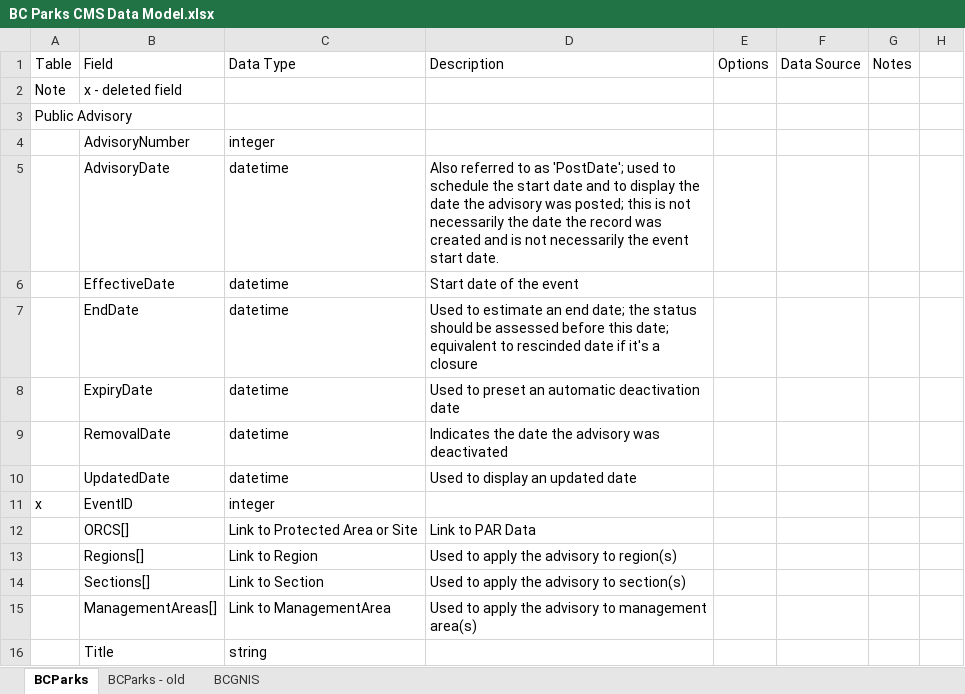
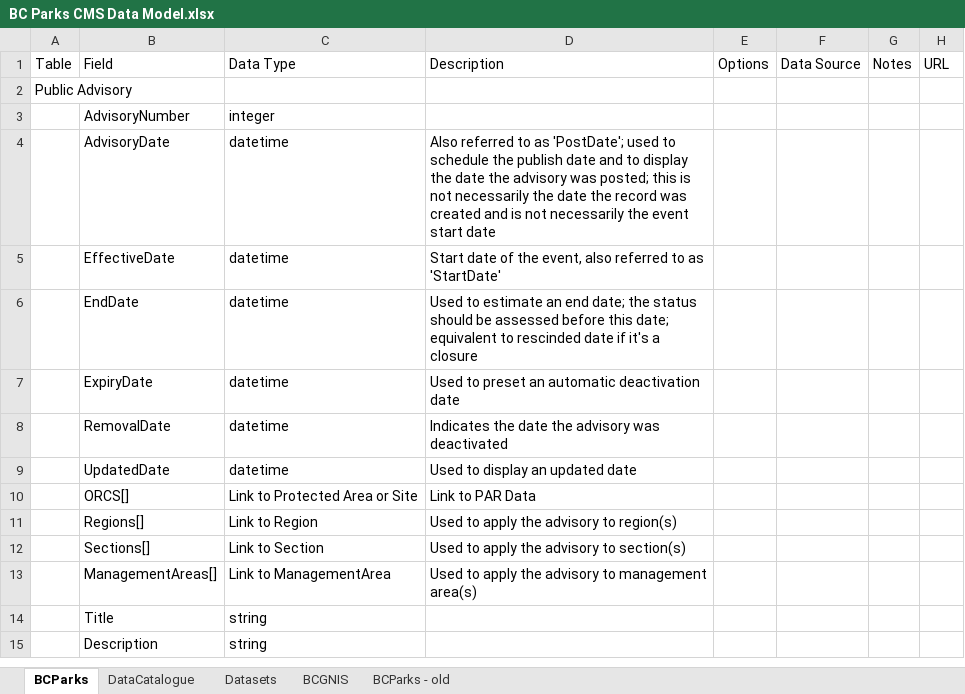
Before and after one commit to bcgov/bcparks.ca, an Excel workbook: docs/BC Parks CMS Data Model.xlsx, sheet BCParks, drawn as a sheet; only a part is shown; the shorter side is filled out with more unchanged rows; values as stored, in another font and other column widths than the file's, no cell formats; removed rows and columns are numbered as before the commit, all else as after; the diff covers the shown part only; the diff names each change by its address in the sheet, - before the commit and + after, or states it on an @@ line.

```diff
--- a/docs/BC Parks CMS Data Model.xlsx (sheet BCParks)
+++ b/docs/BC Parks CMS Data Model.xlsx (sheet BCParks)
+sheet tab: DataCatalogue
+sheet tab: Datasets
@@ sheet tab order changed: BCParks | DataCatalogue | Datasets | BCGNIS | BCParks - old @@
-H1: (empty)
+H1: URL
-row 2: Note | x - deleted field
-D4 (Description): …schedule the start date and to display the date the advisory was posted; this is not necessarily the date the record was created and is not necessarily the event start date.
+D4 (Description): …schedule the publish date and to display the date the advisory was posted; this is not necessarily the date the record was created and is not necessarily the event start date
-D5 (Description): Start date of the event
+D5 (Description): Start date of the event, also referred to as 'StartDate'
-row 11: x | EventID | integer
```
Also changed, not shown: 47 added rows, 10 removed rows and 15 edited cells elsewhere in this sheet, sheet BCParks - old, cell formats, 2 other files.
